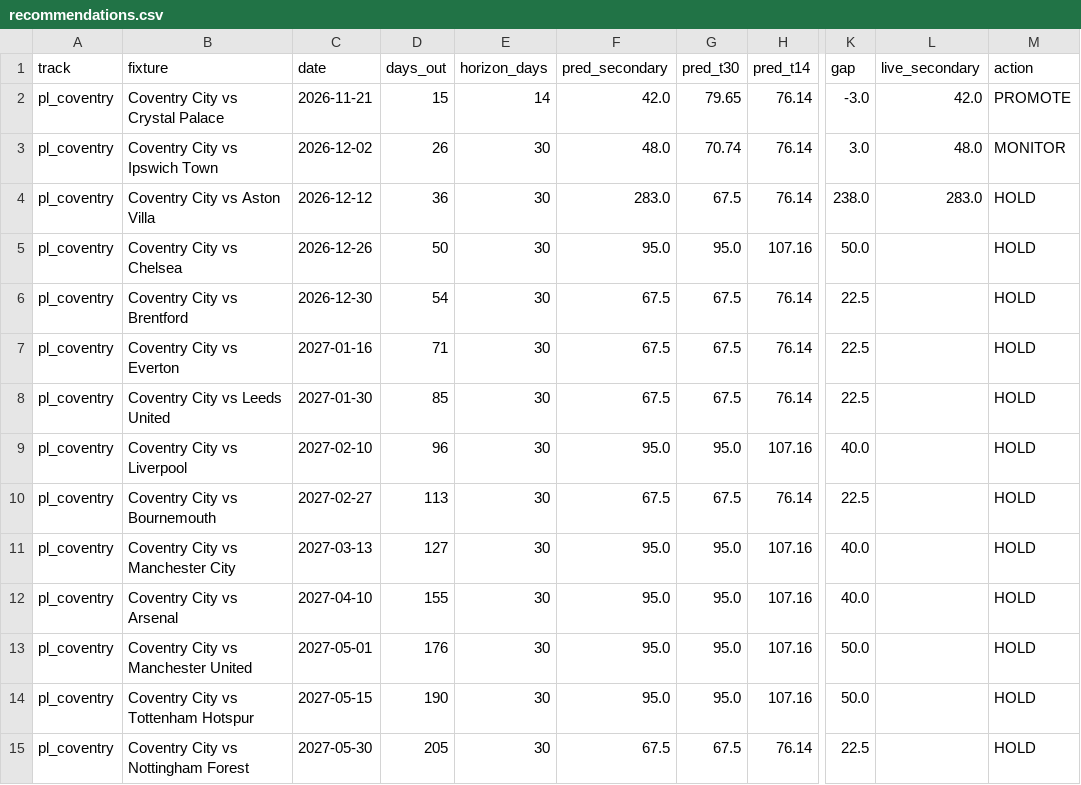
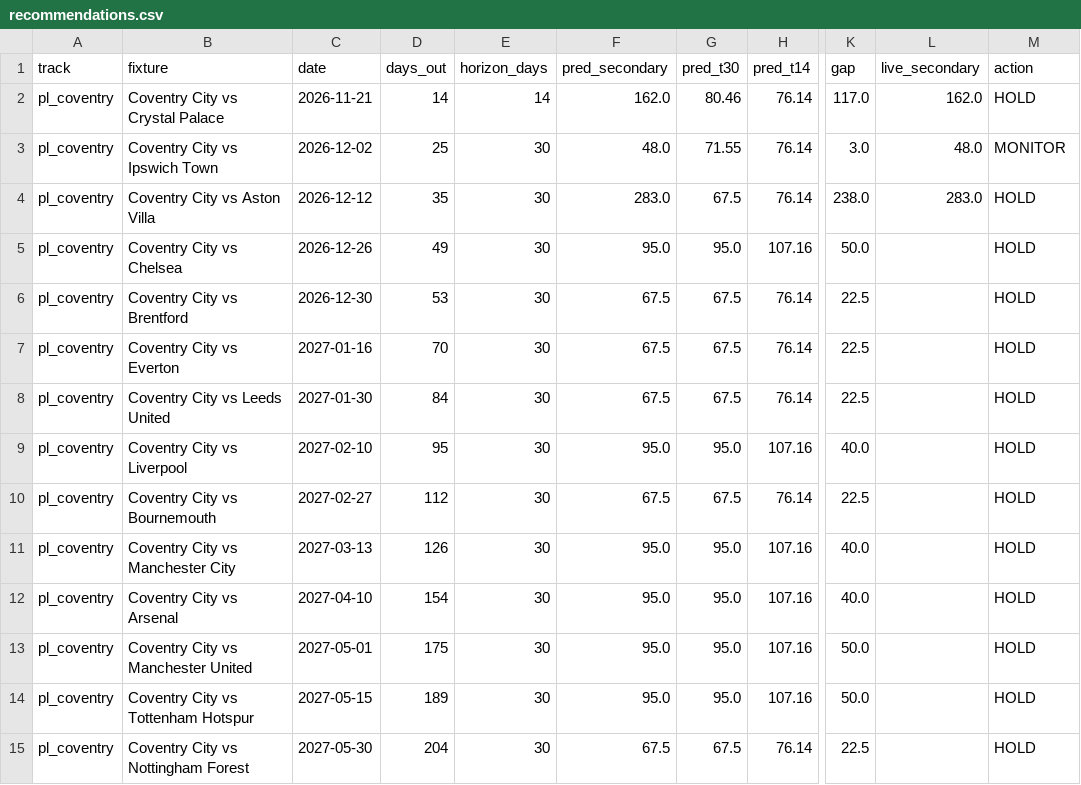
Before and after one commit to colbymorris08/ticketpricemodel, a CSV file: results/recommendations.csv, drawn as a sheet; only a part is shown, gaps mark what is left out; the diff names each change by its address in the sheet, - before the commit and + after, or states it on an @@ line.

```diff
--- a/results/recommendations.csv
+++ b/results/recommendations.csv
-D2 (days_out): 15
+D2 (days_out): 14
-F2 (pred_secondary): 42.0
+F2 (pred_secondary): 162.0
-G2 (pred_t30): 79.65
+G2 (pred_t30): 80.46
-K2 (gap): -3.0
+K2 (gap): 117.0
-L2 (live_secondary): 42.0
+L2 (live_secondary): 162.0
-M2 (action): PROMOTE
+M2 (action): HOLD
-D3 (days_out): 26
+D3 (days_out): 25
-G3 (pred_t30): 70.74
+G3 (pred_t30): 71.55
-D4 (days_out): 36
+D4 (days_out): 35
-D5 (days_out): 50
+D5 (days_out): 49
-D6 (days_out): 54
+D6 (days_out): 53
-D7 (days_out): 71
+D7 (days_out): 70
-D8 (days_out): 85
+D8 (days_out): 84
-D9 (days_out): 96
+D9 (days_out): 95
-D10 (days_out): 113
+D10 (days_out): 112
-D11 (days_out): 127
+D11 (days_out): 126
-D12 (days_out): 155
+D12 (days_out): 154
-D13 (days_out): 176
+D13 (days_out): 175
-D14 (days_out): 190
+D14 (days_out): 189
-D15 (days_out): 205
+D15 (days_out): 204
```
Also changed, not shown: 3 other files.
